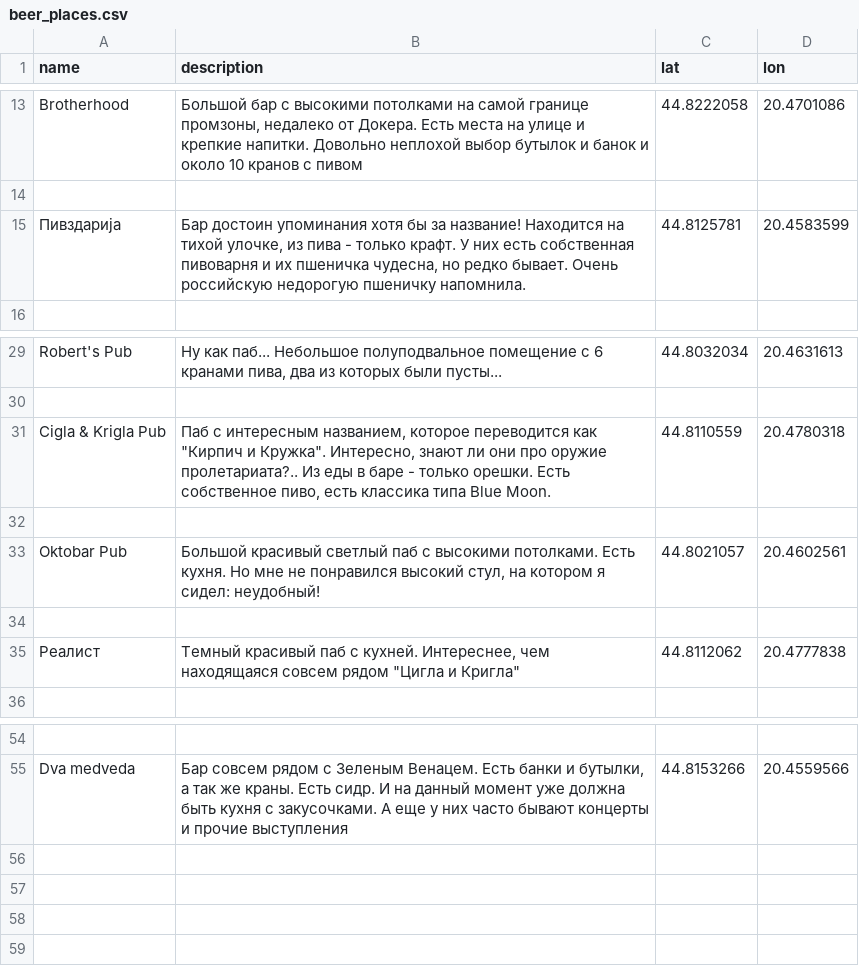
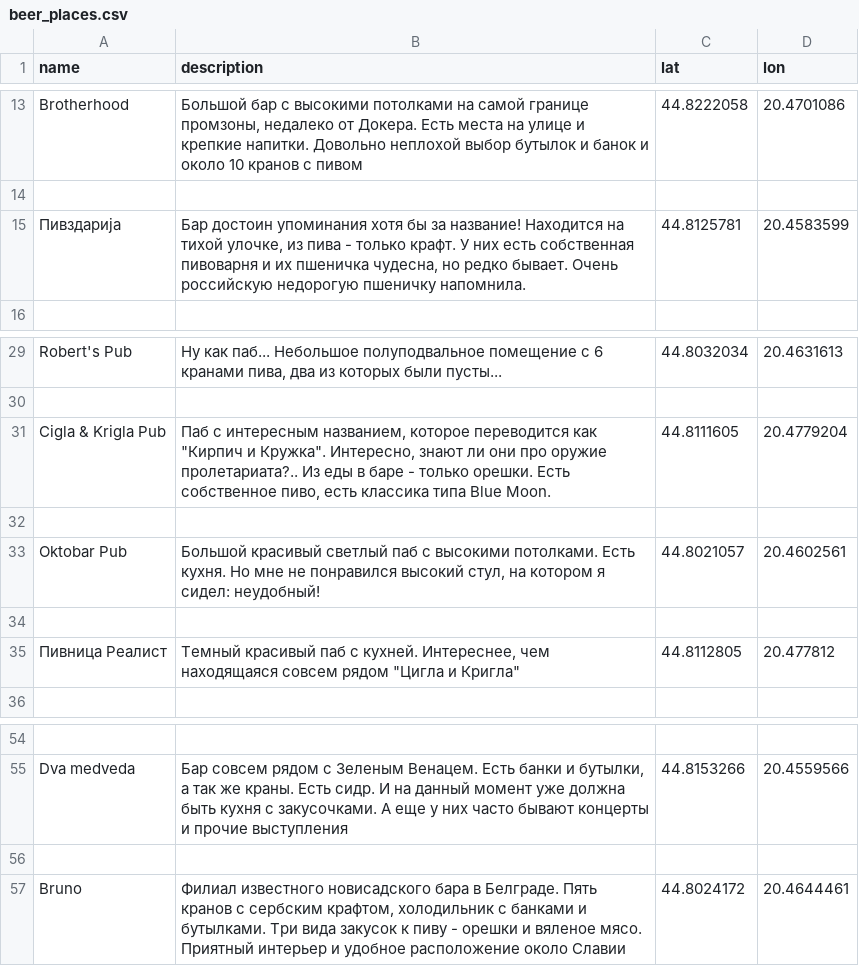
Before and after one commit to vmartyanov/SerbiaInfo, a CSV file: csv/beer_places.csv, drawn as a sheet; only a part is shown, gaps mark what is left out; removed rows and columns are numbered as before the commit, all else as after; the diff names each change by its address in the sheet, - before the commit and + after, or states it on an @@ line.

Commit message:
Added Bruno bar

```diff
--- a/csv/beer_places.csv
+++ b/csv/beer_places.csv
-A15 (name): Пивздариjа
+A15 (name): Пивздарија
-C31 (lat): 44.8110559
+C31 (lat): 44.8111605
-D31 (lon): 20.4780318
+D31 (lon): 20.4779204
-row 35: Реалист | Темный красивый паб с кухней. Интереснее, чем находящаяся совсем рядом "Цигла и Кригла" | 44.8112062 | 20.4777838
+row 35: Пивница Реалист | Темный красивый паб с кухней. Интереснее, чем находящаяся совсем рядом "Цигла и Кригла" | 44.8112805 | 20.477812
+row 56: (empty)
+row 57: Bruno | Филиал известного новисадского бара в Белграде. Пять кранов с сербским крафтом, холодильник с банками и бутылками. Три вида закусок к пиву - орешки и вяленое мясо. Приятный интерьер и удобное расположение около Славии | 44.8024172 | 20.4644461
```
Also changed, not shown: csv/russian.csv, 4 other files.
